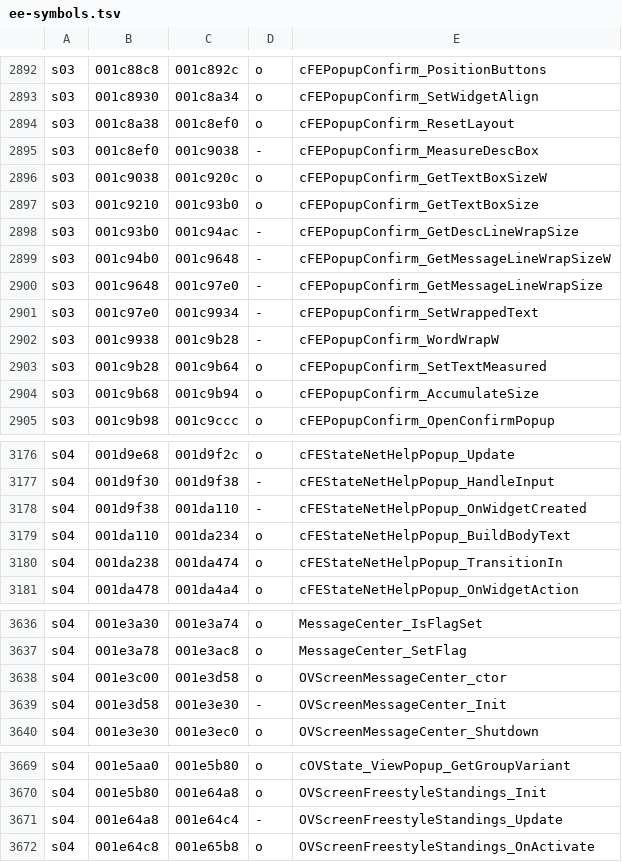
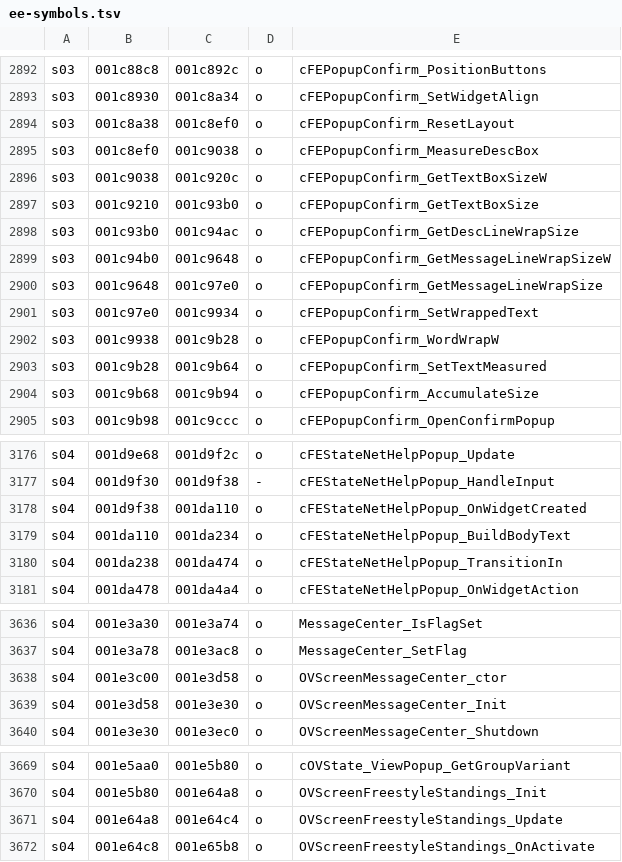
Before and after one commit to andersfischernielsen/ssx3-decomp, a TSV file: generated/ee-symbols.tsv, drawn as a sheet; only a part is shown, gaps mark what is left out.

```diff
--- a/generated/ee-symbols.tsv
+++ b/generated/ee-symbols.tsv
@@ -2894,10 +2894,10 @@ s03	001c8930	001c8a34	o	cFEPopupConfirm_SetWidgetAlign
 s03	001c8a38	001c8ef0	o	cFEPopupConfirm_ResetLayout
-s03	001c8ef0	001c9038	-	cFEPopupConfirm_MeasureDescBox
+s03	001c8ef0	001c9038	o	cFEPopupConfirm_MeasureDescBox
 s03	001c9038	001c920c	o	cFEPopupConfirm_GetTextBoxSizeW
 s03	001c9210	001c93b0	o	cFEPopupConfirm_GetTextBoxSize
-s03	001c93b0	001c94ac	-	cFEPopupConfirm_GetDescLineWrapSize
-s03	001c94b0	001c9648	-	cFEPopupConfirm_GetMessageLineWrapSizeW
-s03	001c9648	001c97e0	-	cFEPopupConfirm_GetMessageLineWrapSize
-s03	001c97e0	001c9934	-	cFEPopupConfirm_SetWrappedText
-s03	001c9938	001c9b28	-	cFEPopupConfirm_WordWrapW
+s03	001c93b0	001c94ac	o	cFEPopupConfirm_GetDescLineWrapSize
+s03	001c94b0	001c9648	o	cFEPopupConfirm_GetMessageLineWrapSizeW
+s03	001c9648	001c97e0	o	cFEPopupConfirm_GetMessageLineWrapSize
+s03	001c97e0	001c9934	o	cFEPopupConfirm_SetWrappedText
+s03	001c9938	001c9b28	o	cFEPopupConfirm_WordWrapW
 s03	001c9b28	001c9b64	o	cFEPopupConfirm_SetTextMeasured
@@ -3177,3 +3177,3 @@ s04	001d9e68	001d9f2c	o	cFEStateNetHelpPopup_Update
 s04	001d9f30	001d9f38	-	cFEStateNetHelpPopup_HandleInput
-s04	001d9f38	001da110	-	cFEStateNetHelpPopup_OnWidgetCreated
+s04	001d9f38	001da110	o	cFEStateNetHelpPopup_OnWidgetCreated
 s04	001da110	001da234	o	cFEStateNetHelpPopup_BuildBodyText
@@ -3638,3 +3638,3 @@ s04	001e3a78	001e3ac8	o	MessageCenter_SetFlag
 s04	001e3c00	001e3d58	o	OVScreenMessageCenter_ctor
-s04	001e3d58	001e3e30	-	OVScreenMessageCenter_Init
+s04	001e3d58	001e3e30	o	OVScreenMessageCenter_Init
 s04	001e3e30	001e3ec0	o	OVScreenMessageCenter_Shutdown
@@ -3670,3 +3670,3 @@ s04	001e5aa0	001e5b80	o	cOVState_ViewPopup_GetGroupVariant
 s04	001e5b80	001e64a8	o	OVScreenFreestyleStandings_Init
-s04	001e64a8	001e64c4	-	OVScreenFreestyleStandings_Update
+s04	001e64a8	001e64c4	o	OVScreenFreestyleStandings_Update
 s04	001e64c8	001e65b8	o	OVScreenFreestyleStandings_OnActivate
```
Also changed, not shown: 37 other files.
